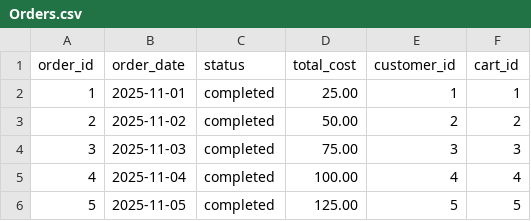
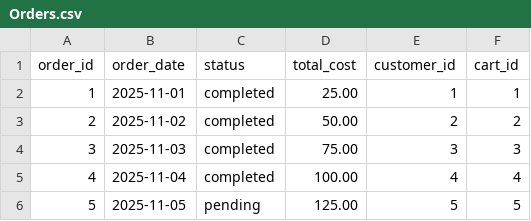
Before and after one commit to relturu/67-262-Final-Project, a CSV file: data/Orders.csv, drawn as a sheet.

```diff
--- a/data/Orders.csv
+++ b/data/Orders.csv
@@ -5,2 +5,2 @@ order_id,order_date,status,total_cost,customer_id,cart_id
 4,2025-11-04,completed,100.00,4,4
-5,2025-11-05,completed,125.00,5,5
+5,2025-11-05,pending,125.00,5,5
```
Also changed, not shown: 3 other files.
